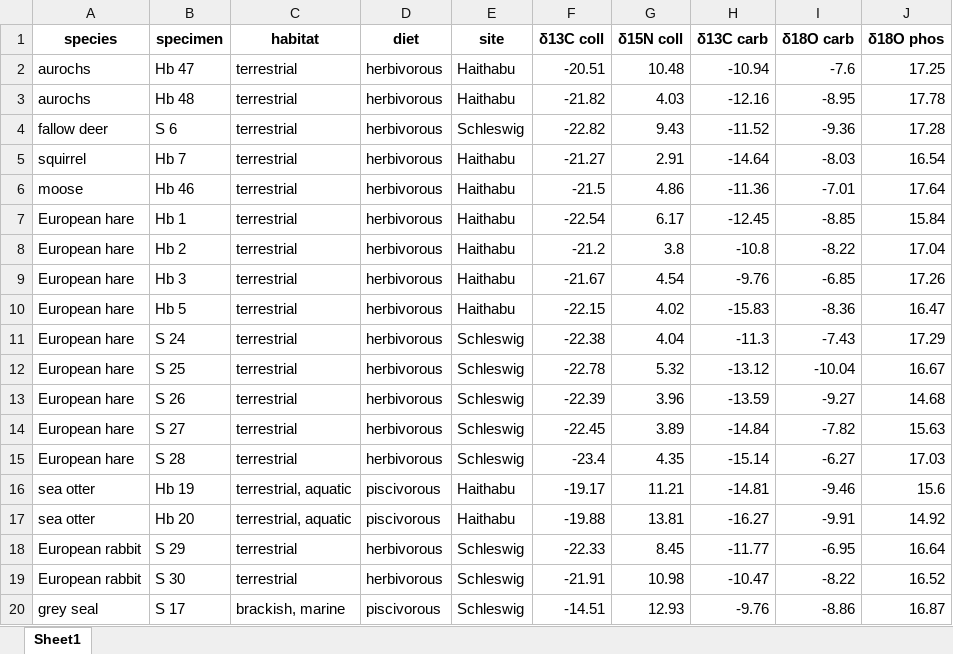
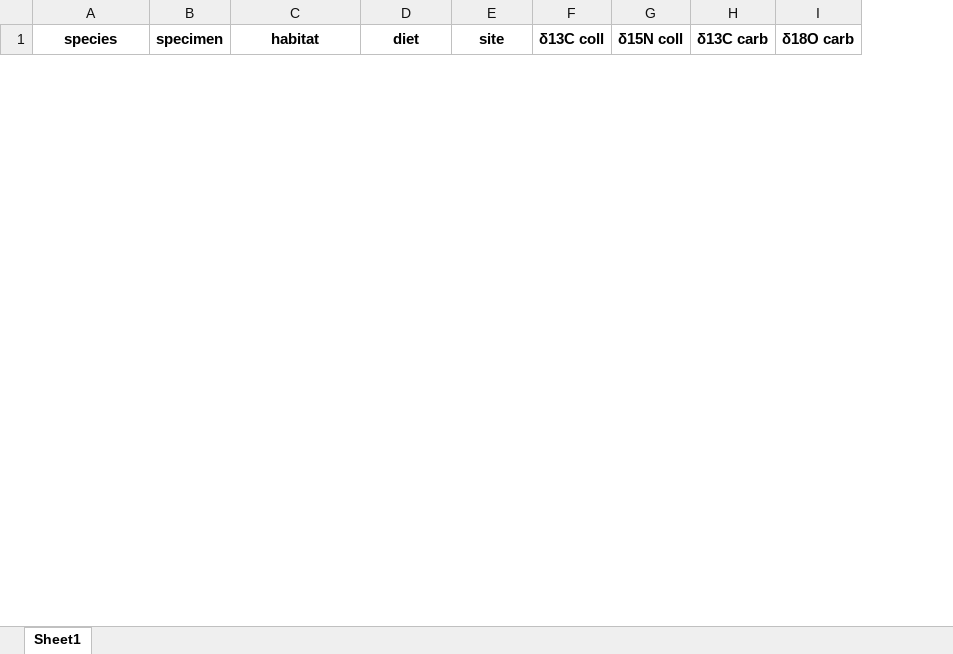
Before and after one commit to JawadSarfraz/thesis, an Excel workbook: resultFile_1.xlsx, sheet Sheet1, drawn as a sheet; only a part is shown; values as stored, in another font and other column widths than the file's, no borders; removed rows and columns are numbered as before the commit, all else as after; the diff covers the shown part only; the diff names each change by its address in the sheet, - before the commit and + after, or states it on an @@ line.

```diff
--- a/resultFile_1.xlsx (sheet Sheet1)
+++ b/resultFile_1.xlsx (sheet Sheet1)
-column J (δ18O phos), empty
-row 2: aurochs | Hb 47 | terrestrial | herbivorous | Haithabu | -20.51 | 10.48 | -10.94 | -7.6 | 17.25
-row 3: aurochs | Hb 48 | terrestrial | herbivorous | Haithabu | -21.82 | 4.03 | -12.16 | -8.95 | 17.78
-row 4: fallow deer | S 6 | terrestrial | herbivorous | Schleswig | -22.82 | 9.43 | -11.52 | -9.36 | 17.28
-row 5: squirrel | Hb 7 | terrestrial | herbivorous | Haithabu | -21.27 | 2.91 | -14.64 | -8.03 | 16.54
-row 6: moose | Hb 46 | terrestrial | herbivorous | Haithabu | -21.5 | 4.86 | -11.36 | -7.01 | 17.64
-row 7: European hare | Hb 1 | terrestrial | herbivorous | Haithabu | -22.54 | 6.17 | -12.45 | -8.85 | 15.84
-row 8: European hare | Hb 2 | terrestrial | herbivorous | Haithabu | -21.2 | 3.8 | -10.8 | -8.22 | 17.04
-row 9: European hare | Hb 3 | terrestrial | herbivorous | Haithabu | -21.67 | 4.54 | -9.76 | -6.85 | 17.26
-row 10: European hare | Hb 5 | terrestrial | herbivorous | Haithabu | -22.15 | 4.02 | -15.83 | -8.36 | 16.47
-row 11: European hare | S 24 | terrestrial | herbivorous | Schleswig | -22.38 | 4.04 | -11.3 | -7.43 | 17.29
-row 12: European hare | S 25 | terrestrial | herbivorous | Schleswig | -22.78 | 5.32 | -13.12 | -10.04 | 16.67
-row 13: European hare | S 26 | terrestrial | herbivorous | Schleswig | -22.39 | 3.96 | -13.59 | -9.27 | 14.68
-row 14: European hare | S 27 | terrestrial | herbivorous | Schleswig | -22.45 | 3.89 | -14.84 | -7.82 | 15.63
-row 15: European hare | S 28 | terrestrial | herbivorous | Schleswig | -23.4 | 4.35 | -15.14 | -6.27 | 17.03
-row 16: sea otter | Hb 19 | terrestrial, aquatic | piscivorous | Haithabu | -19.17 | 11.21 | -14.81 | -9.46 | 15.6
-row 17: sea otter | Hb 20 | terrestrial, aquatic | piscivorous | Haithabu | -19.88 | 13.81 | -16.27 | -9.91 | 14.92
-row 18: European rabbit | S 29 | terrestrial | herbivorous | Schleswig | -22.33 | 8.45 | -11.77 | -6.95 | 16.64
-row 19: European rabbit | S 30 | terrestrial | herbivorous | Schleswig | -21.91 | 10.98 | -10.47 | -8.22 | 16.52
-row 20: grey seal | S 17 | brackish, marine | piscivorous | Schleswig | -14.51 | 12.93 | -9.76 | -8.86 | 16.87
```
Also changed, not shown: 46 added rows and 48 removed rows elsewhere in this sheet, 1 other file.
